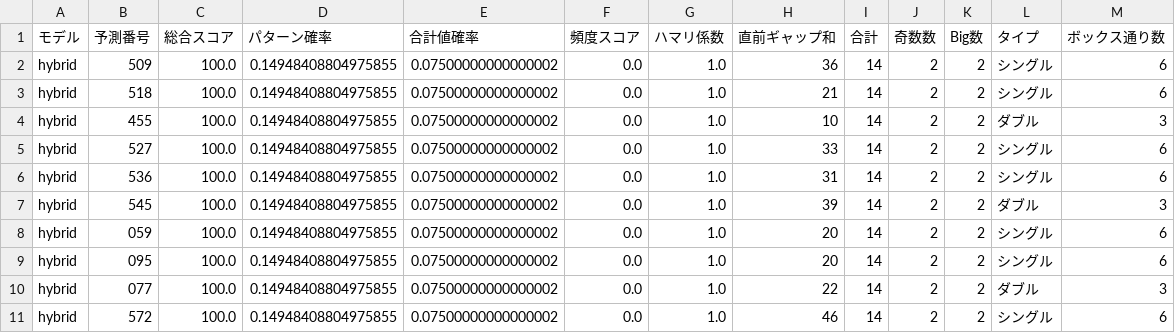
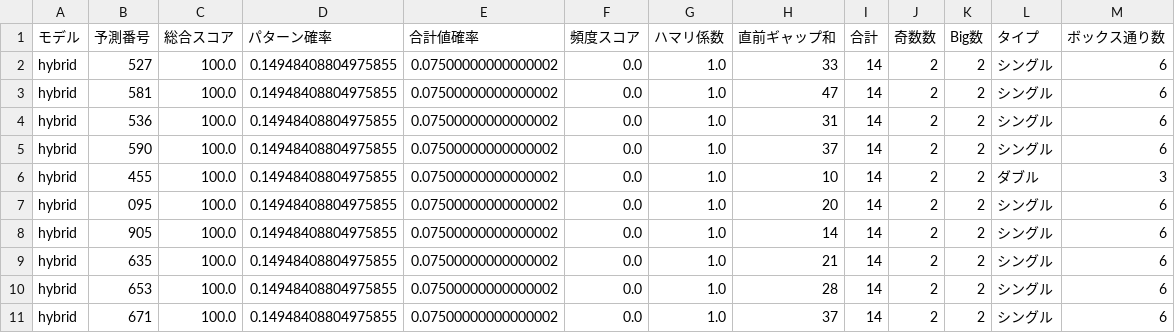
Before and after one commit to intel-core-hub/number3-analysis, a CSV file: results/latest_prediction.csv, drawn as a sheet.

```diff
--- a/results/latest_prediction.csv
+++ b/results/latest_prediction.csv
@@ -1,11 +1,11 @@
 モデル,予測番号,総合スコア,パターン確率,合計値確率,頻度スコア,ハマリ係数,直前ギャップ和,合計,奇数数,Big数,タイプ,ボックス通り数
-hybrid,509,100.0,0.14948408804975855,0.07500000000000002,0.0,1.0,36,14,2,2,シングル,6
-hybrid,518,100.0,0.14948408804975855,0.07500000000000002,0.0,1.0,21,14,2,2,シングル,6
+hybrid,527,100.0,0.14948408804975855,0.07500000000000002,0.0,1.0,33,14,2,2,シングル,6
+hybrid,581,100.0,0.14948408804975855,0.07500000000000002,0.0,1.0,47,14,2,2,シングル,6
+hybrid,536,100.0,0.14948408804975855,0.07500000000000002,0.0,1.0,31,14,2,2,シングル,6
+hybrid,590,100.0,0.14948408804975855,0.07500000000000002,0.0,1.0,37,14,2,2,シングル,6
 hybrid,455,100.0,0.14948408804975855,0.07500000000000002,0.0,1.0,10,14,2,2,ダブル,3
-hybrid,527,100.0,0.14948408804975855,0.07500000000000002,0.0,1.0,33,14,2,2,シングル,6
-hybrid,536,100.0,0.14948408804975855,0.07500000000000002,0.0,1.0,31,14,2,2,シングル,6
-hybrid,545,100.0,0.14948408804975855,0.07500000000000002,0.0,1.0,39,14,2,2,ダブル,3
-hybrid,059,100.0,0.14948408804975855,0.07500000000000002,0.0,1.0,20,14,2,2,シングル,6
 hybrid,095,100.0,0.14948408804975855,0.07500000000000002,0.0,1.0,20,14,2,2,シングル,6
-hybrid,077,100.0,0.14948408804975855,0.07500000000000002,0.0,1.0,22,14,2,2,ダブル,3
-hybrid,572,100.0,0.14948408804975855,0.07500000000000002,0.0,1.0,46,14,2,2,シングル,6
+hybrid,905,100.0,0.14948408804975855,0.07500000000000002,0.0,1.0,14,14,2,2,シングル,6
+hybrid,635,100.0,0.14948408804975855,0.07500000000000002,0.0,1.0,21,14,2,2,シングル,6
+hybrid,653,100.0,0.14948408804975855,0.07500000000000002,0.0,1.0,28,14,2,2,シングル,6
+hybrid,671,100.0,0.14948408804975855,0.07500000000000002,0.0,1.0,37,14,2,2,シングル,6
```
